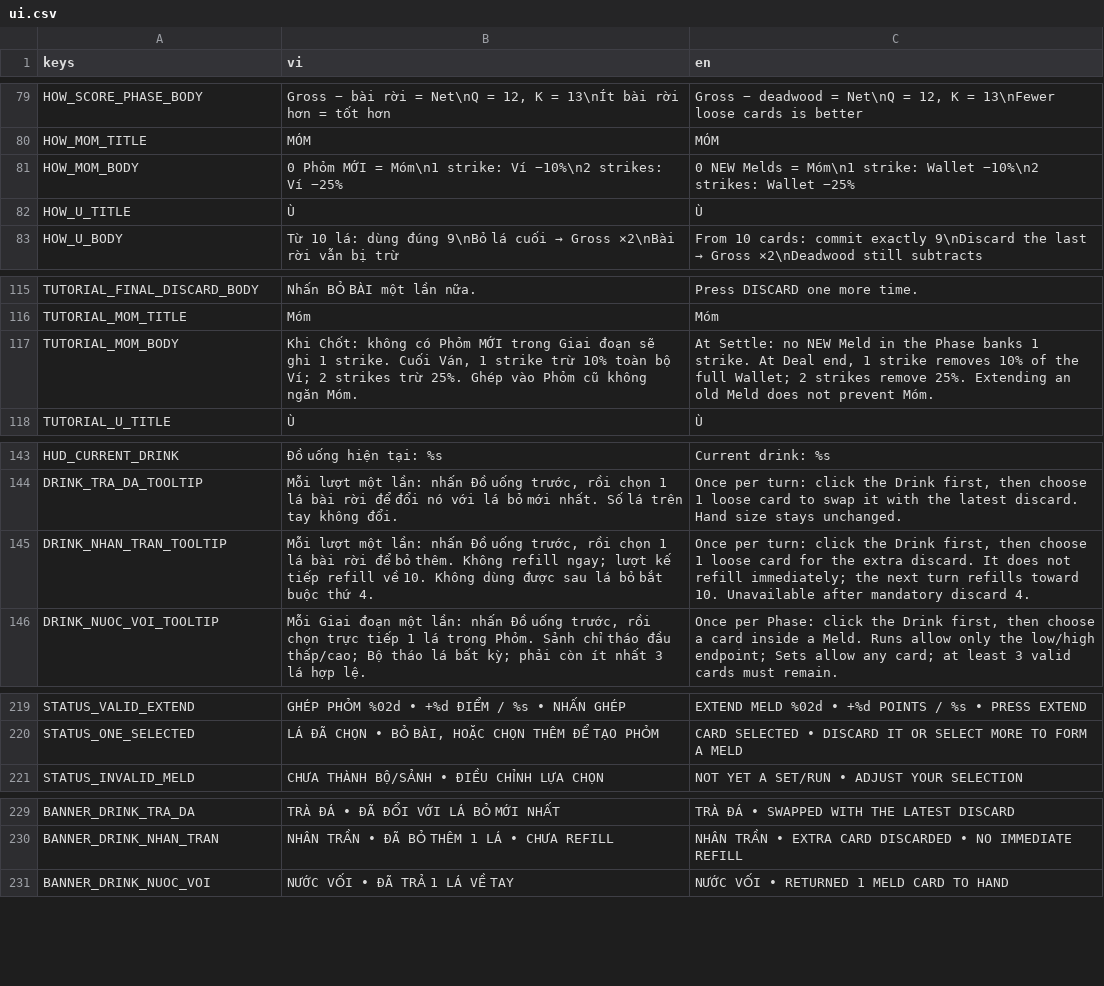
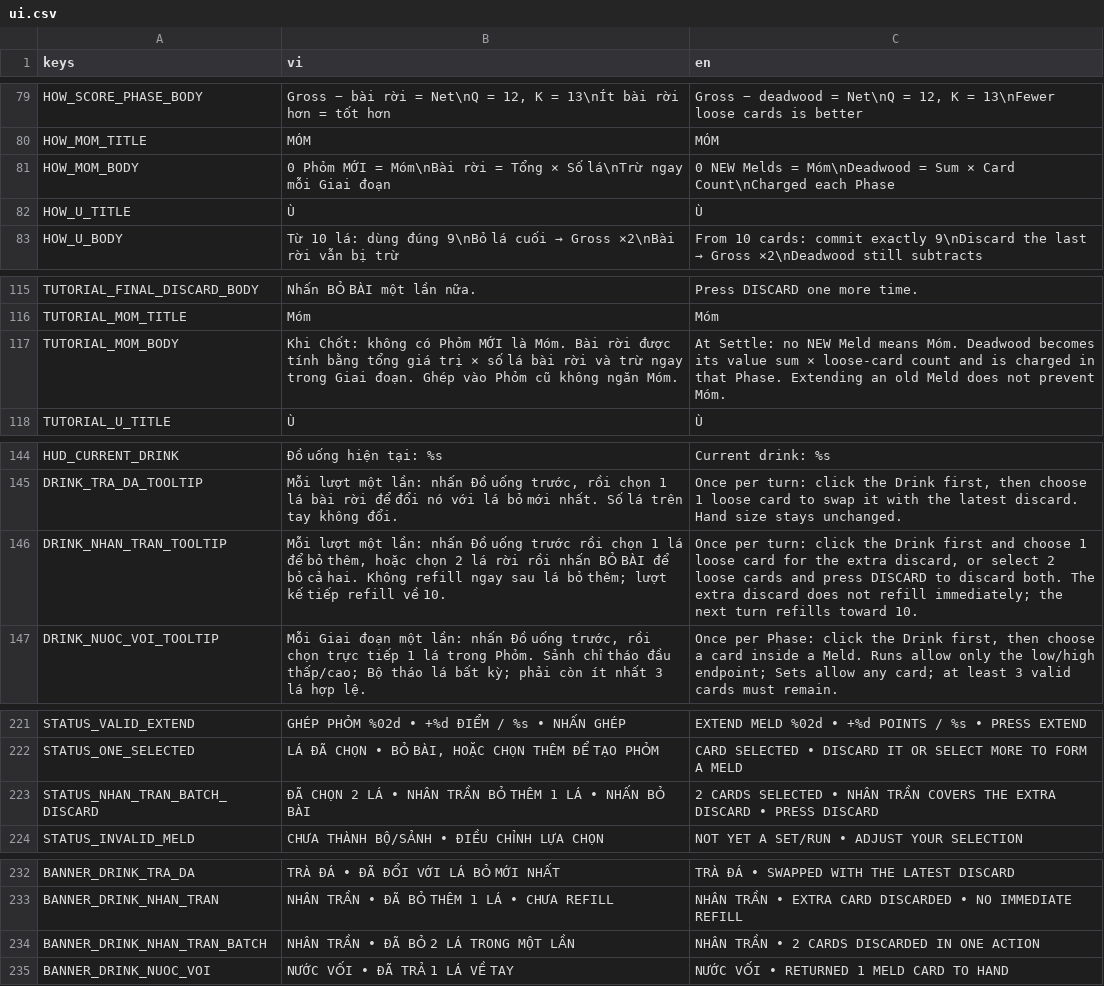
Before and after one commit to zerato9x/TRADATALA, a CSV file: locale/ui.csv, drawn as a sheet; only a part is shown, gaps mark what is left out; the diff covers the shown part only.

Commit message:
Checkpoint gameplay and drink table updates

```diff
--- a/locale/ui.csv
+++ b/locale/ui.csv
@@ -80,3 +80,3 @@ HOW_SCORE_PHASE_BODY,"Gross − bài rời = Net\nQ = 12, K = 13\nÍt bài rời
 HOW_MOM_TITLE,"MÓM","MÓM"
-HOW_MOM_BODY,"0 Phỏm MỚI = Móm\n1 strike: Ví −10%\n2 strikes: Ví −25%","0 NEW Melds = Móm\n1 strike: Wallet −10%\n2 strikes: Wallet −25%"
+HOW_MOM_BODY,"0 Phỏm MỚI = Móm\nBài rời = Tổng × Số lá\nTrừ ngay mỗi Giai đoạn","0 NEW Melds = Móm\nDeadwood = Sum × Card Count\nCharged each Phase"
 HOW_U_TITLE,"Ù","Ù"
@@ -116,3 +116,3 @@ TUTORIAL_FINAL_DISCARD_BODY,"Nhấn BỎ BÀI một lần nữa.","Press DISCARD
 TUTORIAL_MOM_TITLE,"Móm","Móm"
-TUTORIAL_MOM_BODY,"Khi Chốt: không có Phỏm MỚI trong Giai đoạn sẽ ghi 1 strike. Cuối Ván, 1 strike trừ 10% toàn bộ Ví; 2 strikes trừ 25%. Ghép vào Phỏm cũ không ngăn Móm.","At Settle: no NEW Meld in the Phase banks 1 strike. At Deal end, 1 strike removes 10% of the full Wallet; 2 strikes remove 25%. Extending an old Meld does not prevent Móm."
+TUTORIAL_MOM_BODY,"Khi Chốt: không có Phỏm MỚI là Móm. Bài rời được tính bằng tổng giá trị × số lá bài rời và trừ ngay trong Giai đoạn. Ghép vào Phỏm cũ không ngăn Móm.","At Settle: no NEW Meld means Móm. Deadwood becomes its value sum × loose-card count and is charged in that Phase. Extending an old Meld does not prevent Móm."
 TUTORIAL_U_TITLE,"Ù","Ù"
@@ -144,3 +145,3 @@ HUD_CURRENT_DRINK,"Đồ uống hiện tại: %s","Current drink: %s"
 DRINK_TRA_DA_TOOLTIP,"Mỗi lượt một lần: nhấn Đồ uống trước, rồi chọn 1 lá bài rời để đổi nó với lá bỏ mới nhất. Số lá trên tay không đổi.","Once per turn: click the Drink first, then choose 1 loose card to swap it with the latest discard. Hand size stays unchanged."
-DRINK_NHAN_TRAN_TOOLTIP,"Mỗi lượt một lần: nhấn Đồ uống trước, rồi chọn 1 lá bài rời để bỏ thêm. Không refill ngay; lượt kế tiếp refill về 10. Không dùng được sau lá bỏ bắt buộc thứ 4.","Once per turn: click the Drink first, then choose 1 loose card for the extra discard. It does not refill immediately; the next turn refills toward 10. Unavailable after mandatory discard 4."
+DRINK_NHAN_TRAN_TOOLTIP,"Mỗi lượt một lần: nhấn Đồ uống trước rồi chọn 1 lá để bỏ thêm, hoặc chọn 2 lá rời rồi nhấn BỎ BÀI để bỏ cả hai. Không refill ngay sau lá bỏ thêm; lượt kế tiếp refill về 10.","Once per turn: click the Drink first and choose 1 loose card for the extra discard, or select 2 loose cards and press DISCARD to discard both. The extra discard does not refill immediately; the next turn refills toward 10."
 DRINK_NUOC_VOI_TOOLTIP,"Mỗi Giai đoạn một lần: nhấn Đồ uống trước, rồi chọn trực tiếp 1 lá trong Phỏm. Sảnh chỉ tháo đầu thấp/cao; Bộ tháo lá bất kỳ; phải còn ít nhất 3 lá hợp lệ.","Once per Phase: click the Drink first, then choose a card inside a Meld. Runs allow only the low/high endpoint; Sets allow any card; at least 3 valid cards must remain."
@@ -220,2 +222,3 @@ STATUS_VALID_EXTEND,"GHÉP PHỎM %02d  •  +%d ĐIỂM / %s  •  NHẤN GHÉP
 STATUS_ONE_SELECTED,"LÁ ĐÃ CHỌN  •  BỎ BÀI, HOẶC CHỌN THÊM ĐỂ TẠO PHỎM","CARD SELECTED  •  DISCARD IT OR SELECT MORE TO FORM A MELD"
+STATUS_NHAN_TRAN_BATCH_DISCARD,"ĐÃ CHỌN 2 LÁ  •  NHÂN TRẦN BỎ THÊM 1 LÁ  •  NHẤN BỎ BÀI","2 CARDS SELECTED  •  NHÂN TRẦN COVERS THE EXTRA DISCARD  •  PRESS DISCARD"
 STATUS_INVALID_MELD,"CHƯA THÀNH BỘ/SẢNH  •  ĐIỀU CHỈNH LỰA CHỌN","NOT YET A SET/RUN  •  ADJUST YOUR SELECTION"
@@ -230,2 +233,3 @@ BANNER_DRINK_TRA_DA,"TRÀ ĐÁ  •  ĐÃ ĐỔI VỚI LÁ BỎ MỚI NHẤT","T
 BANNER_DRINK_NHAN_TRAN,"NHÂN TRẦN  •  ĐÃ BỎ THÊM 1 LÁ  •  CHƯA REFILL","NHÂN TRẦN  •  EXTRA CARD DISCARDED  •  NO IMMEDIATE REFILL"
+BANNER_DRINK_NHAN_TRAN_BATCH,"NHÂN TRẦN  •  ĐÃ BỎ 2 LÁ TRONG MỘT LẦN","NHÂN TRẦN  •  2 CARDS DISCARDED IN ONE ACTION"
 BANNER_DRINK_NUOC_VOI,"NƯỚC VỐI  •  ĐÃ TRẢ 1 LÁ VỀ TAY","NƯỚC VỐI  •  RETURNED 1 MELD CARD TO HAND"
```
Also changed, not shown: 3 added rows, 3 removed rows and 10 edited cells elsewhere in this file, 33 other files.
